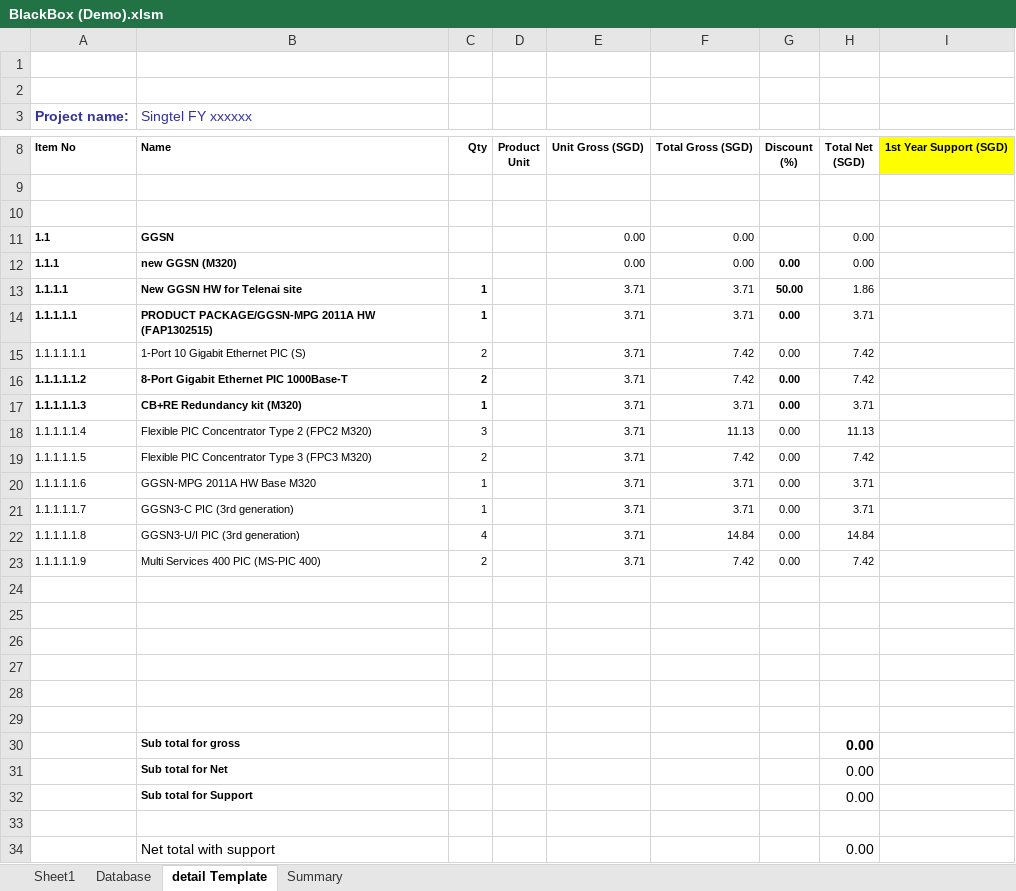
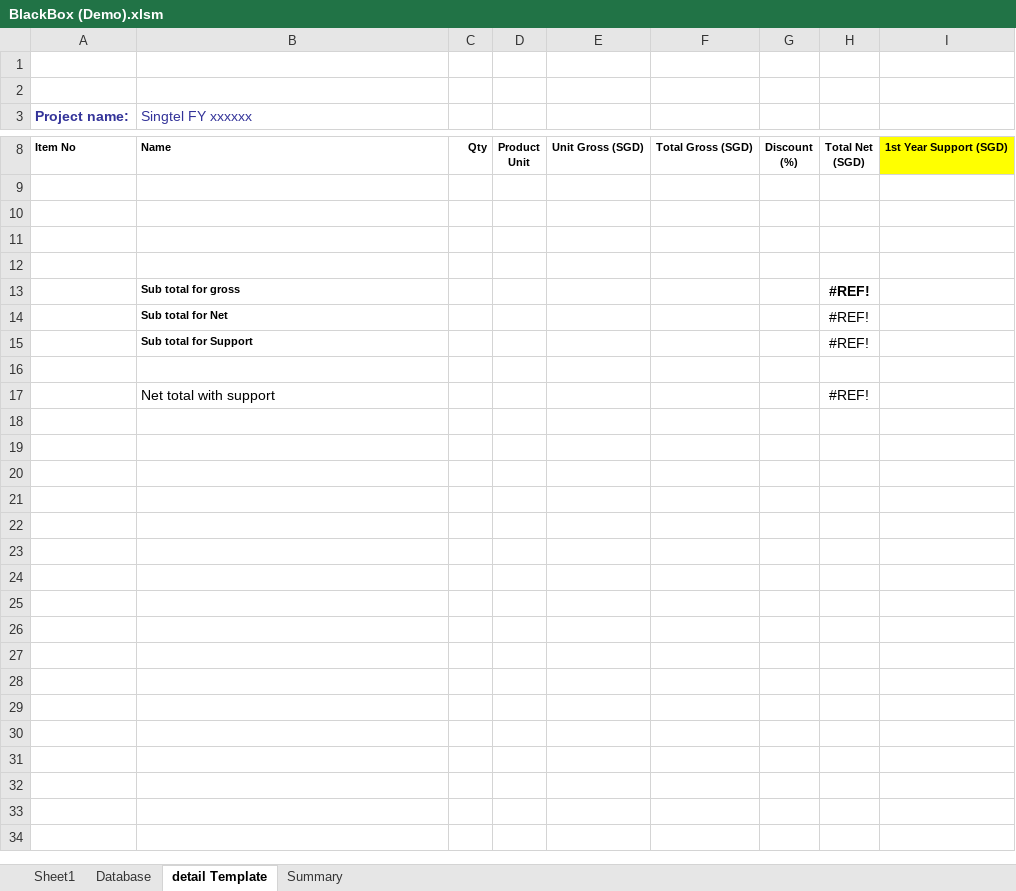
Before and after one commit to simkimsia/macros-vba-ericsson, an Excel workbook: BlackBox (Demo).xlsm, sheet detail Template, drawn as a sheet; only a part is shown, gaps mark what is left out; values as stored, in another font and other column widths than the file's, no borders; removed rows and columns are numbered as before the commit, all else as after; the diff names each change by its address in the sheet, - before the commit and + after, or states it on an @@ line.

Commit message:
fixed the detail tabs so that subtotals are shown

```diff
--- a/BlackBox (Demo).xlsm (sheet detail Template)
+++ b/BlackBox (Demo).xlsm (sheet detail Template)
-row 11: 1.1 | GGSN |  |  | 0.00 | 0.00 |  | 0.00
-row 12: 1.1.1 | new GGSN (M320) |  |  | 0.00 | 0.00 | 0.00 | 0.00
-row 13: 1.1.1.1 | New GGSN HW for Telenai site | 1 |  | 3.71 | 3.71 | 50.00 | 1.86
-row 14: 1.1.1.1.1 | PRODUCT PACKAGE/GGSN-MPG 2011A HW (FAP1302515) | 1 |  | 3.71 | 3.71 | 0.00 | 3.71
-row 15: 1.1.1.1.1.1 | 1-Port 10 Gigabit Ethernet PIC (S) | 2 |  | 3.71 | 7.42 | 0.00 | 7.42
-row 16: 1.1.1.1.1.2 | 8-Port Gigabit Ethernet PIC 1000Base-T | 2 |  | 3.71 | 7.42 | 0.00 | 7.42
-row 17: 1.1.1.1.1.3 | CB+RE Redundancy kit (M320) | 1 |  | 3.71 | 3.71 | 0.00 | 3.71
-row 18: 1.1.1.1.1.4 | Flexible PIC Concentrator Type 2 (FPC2 M320) | 3 |  | 3.71 | 11.13 | 0.00 | 11.13
-row 19: 1.1.1.1.1.5 | Flexible PIC Concentrator Type 3 (FPC3 M320) | 2 |  | 3.71 | 7.42 | 0.00 | 7.42
-row 20: 1.1.1.1.1.6 | GGSN-MPG 2011A HW Base M320 | 1 |  | 3.71 | 3.71 | 0.00 | 3.71
-row 21: 1.1.1.1.1.7 | GGSN3-C PIC (3rd generation) | 1 |  | 3.71 | 3.71 | 0.00 | 3.71
-row 22: 1.1.1.1.1.8 | GGSN3-U/I PIC (3rd generation) | 4 |  | 3.71 | 14.84 | 0.00 | 14.84
-row 23: 1.1.1.1.1.9 | Multi Services 400 PIC (MS-PIC 400) | 2 |  | 3.71 | 7.42 | 0.00 | 7.42
+row 13:  | Sub total for gross |  |  |  |  |  | #REF!
+row 14:  | Sub total for Net |  |  |  |  |  | #REF!
+row 15:  | Sub total for Support |  |  |  |  |  | #REF!
-row 17: (empty)
+row 17:  | Net total with support |  |  |  |  |  | #REF!
-row 28: (empty)
-row 29: (empty)
-row 30:  | Sub total for gross |  |  |  |  |  | 0.00
-row 31:  | Sub total for Net |  |  |  |  |  | 0.00
-row 32:  | Sub total for Support |  |  |  |  |  | 0.00
-row 33: (empty)
-row 34:  | Net total with support |  |  |  |  |  | 0.00
```
Also changed, not shown: sheet Database, formulas that keep their value, charts or pictures.
